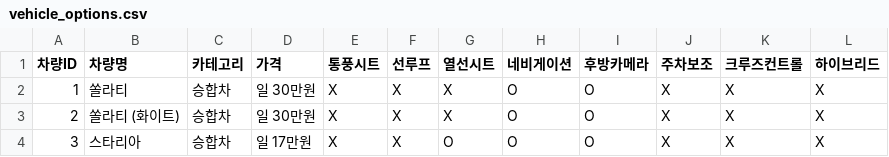
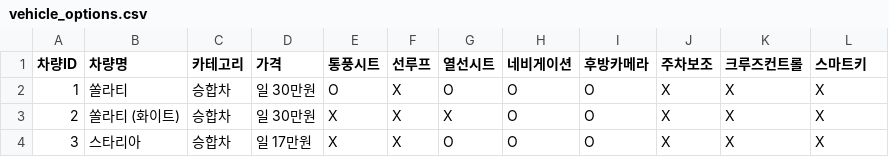
Before and after one commit to sky4564/airport, a CSV file: vehicle_options.csv, drawn as a sheet; only a part is shown.

```diff
--- a/vehicle_options.csv
+++ b/vehicle_options.csv
@@ -1,3 +1,3 @@
-차량ID,차량명,카테고리,가격,통풍시트,선루프,열선시트,네비게이션,후방카메라,주차보조,크루즈컨트롤,하이브리드
-1,쏠라티,승합차,일 30만원,X,X,X,O,O,X,X,X
+차량ID,차량명,카테고리,가격,통풍시트,선루프,열선시트,네비게이션,후방카메라,주차보조,크루즈컨트롤,스마트키
+1,쏠라티,승합차,일 30만원,O,X,O,O,O,X,X,X
 2,쏠라티 (화이트),승합차,일 30만원,X,X,X,O,O,X,X,X
```
Also changed, not shown: 6 other files.
